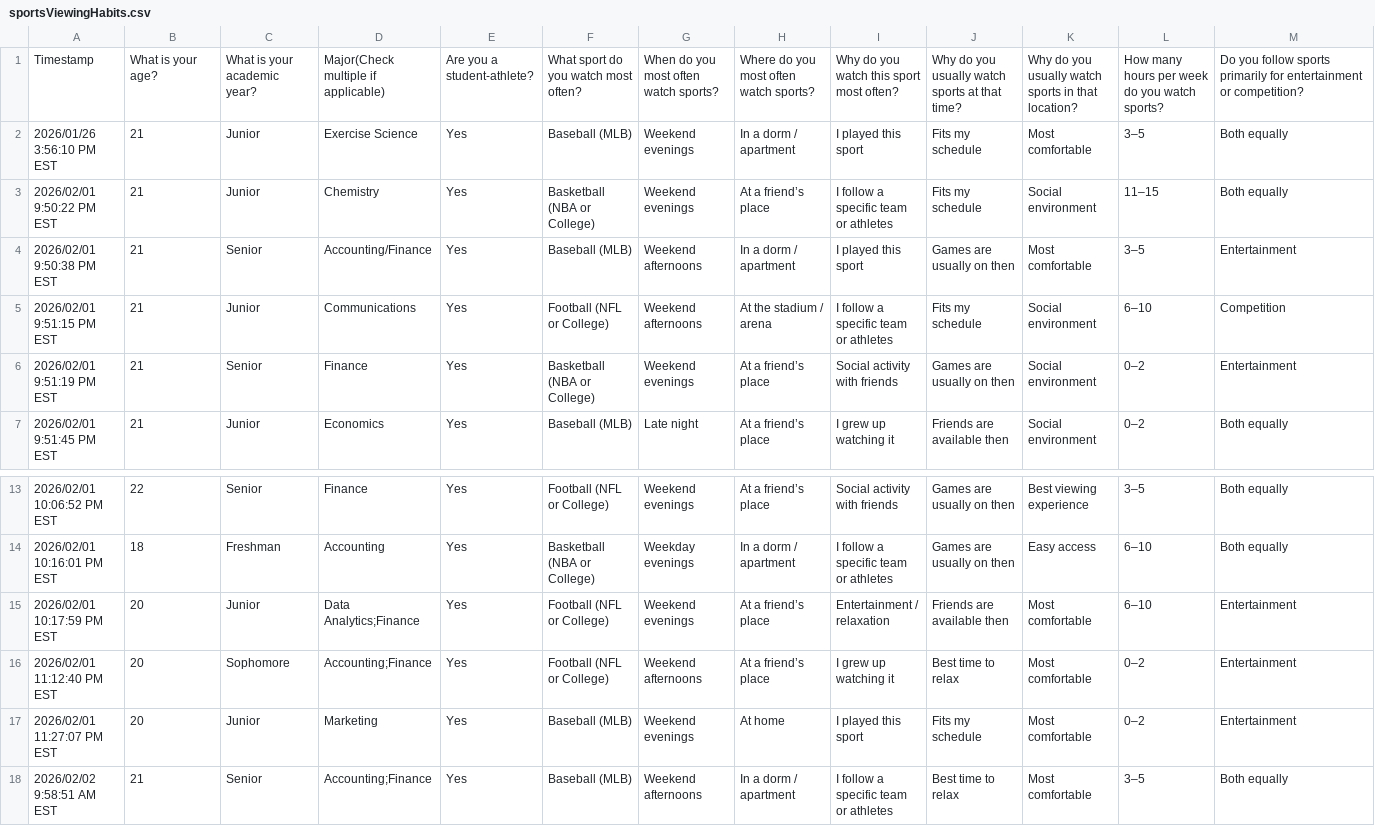
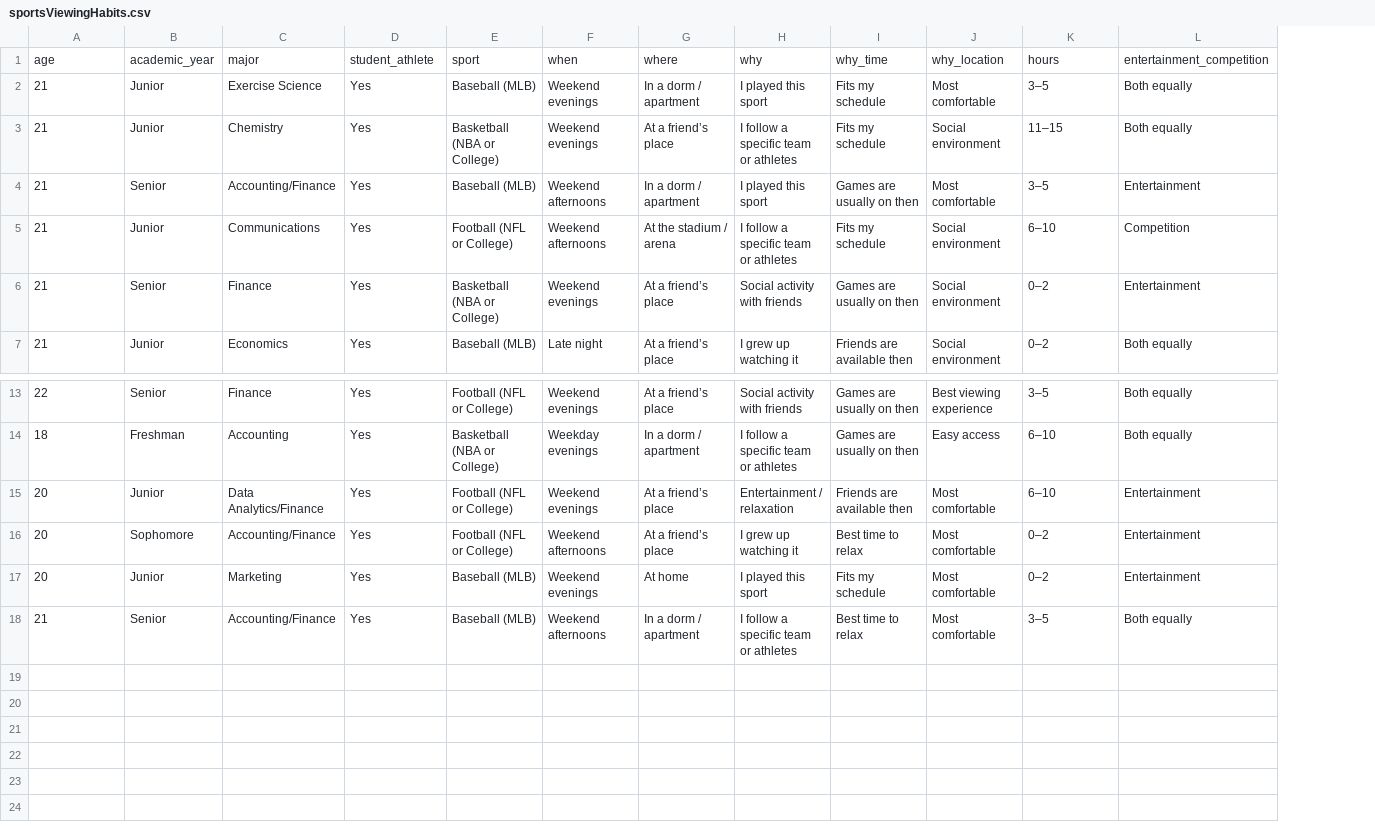
Before and after one commit to amac1831/DAT-350-MP1, a CSV file: MP1/sportsViewingHabits.csv, drawn as a sheet; only a part is shown, gaps mark what is left out; removed rows and columns are numbered as before the commit, all else as after; the diff names each change by its address in the sheet, - before the commit and + after, or states it on an @@ line.

```diff
--- a/MP1/sportsViewingHabits.csv
+++ b/MP1/sportsViewingHabits.csv
-column A, rows 2-7: 2026/01/26 3:56:10 PM EST | 2026/02/01 9:50:22 PM EST | 2026/02/01 9:50:38 PM EST | 2026/02/01 9:51:15 PM EST | 2026/02/01 9:51:19 PM EST | 2026/02/01 9:51:45 PM EST; rows 13-18: 2026/02/01 10:06:52 PM EST | 2026/02/01 10:16:01 PM EST | 2026/02/01 10:17:59 PM EST | 2026/02/01 11:12:40 PM EST | 2026/02/01 11:27:07 PM EST | 2026/02/02 9:58:51 AM EST
-row 1: Timestamp | What is your age? | What is your academic year? | Major(Check multiple if applicable) | Are you a student-athlete? | What sport do you watch most often? | When do you most often watch sports? | Where do you most often watch sports? | Why do you watch this sport most often? | Why do you usually watch sports at that time? | Why do you usually watch sports in that location? | How many hours per week do you watch sports? | Do you follow sports primarily for entertainment or competition?
+row 1: age | academic_year | major | student_athlete | sport | when | where | why | why_time | why_location | hours | entertainment_competition
-C15: Data Analytics;Finance
+C15: Data Analytics/Finance
-C16: Accounting;Finance
+C16: Accounting/Finance
-C18: Accounting;Finance
+C18: Accounting/Finance
```
Also changed, not shown: 1 other file.
